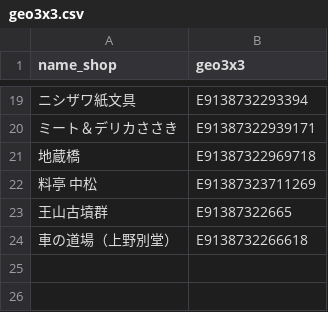
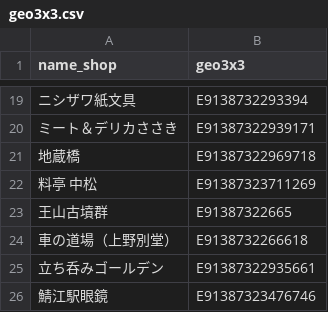
Before and after one commit to code4sabae/sabapura-map, a CSV file: geo3x3.csv, drawn as a sheet; only a part is shown, gaps mark what is left out; the diff names each change by its address in the sheet, - before the commit and + after, or states it on an @@ line.

```diff
--- a/geo3x3.csv
+++ b/geo3x3.csv
+row 25: 立ち呑みゴールデン | E91387322935661
+row 26: 鯖江駅眼鏡 | E91387323476746
```
Also changed, not shown: events.csv, 1 other file.
